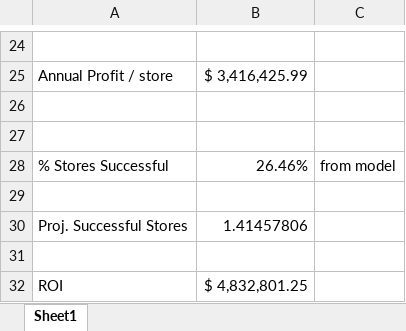
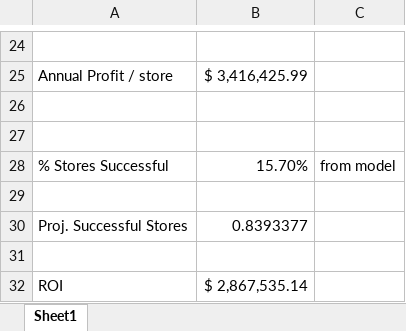
Before and after one commit to TianyuWu-Henry/MLDS400_Group5, an Excel workbook: Dillards ROI.xlsx, sheet Sheet1, drawn as a sheet; only a part is shown, gaps mark what is left out; values as stored, in another font and other column widths than the file's, no borders; the diff names each change by its address in the sheet, - before the commit and + after, or states it on an @@ line.

Commit message:
Add files via upload

```diff
--- a/Dillards ROI.xlsx (sheet Sheet1)
+++ b/Dillards ROI.xlsx (sheet Sheet1)
-B28: 26.46%
+B28: 15.70%
-B30: 1.41457806
+B30: 0.8393377
-B32: $ 4,832,801.25
+B32: $ 2,867,535.14
```
